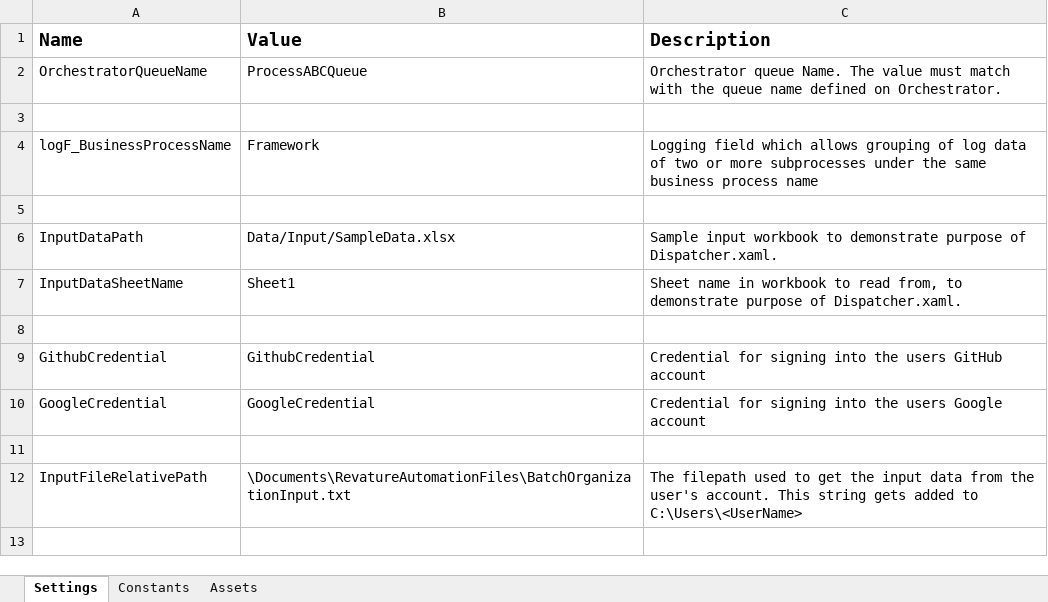
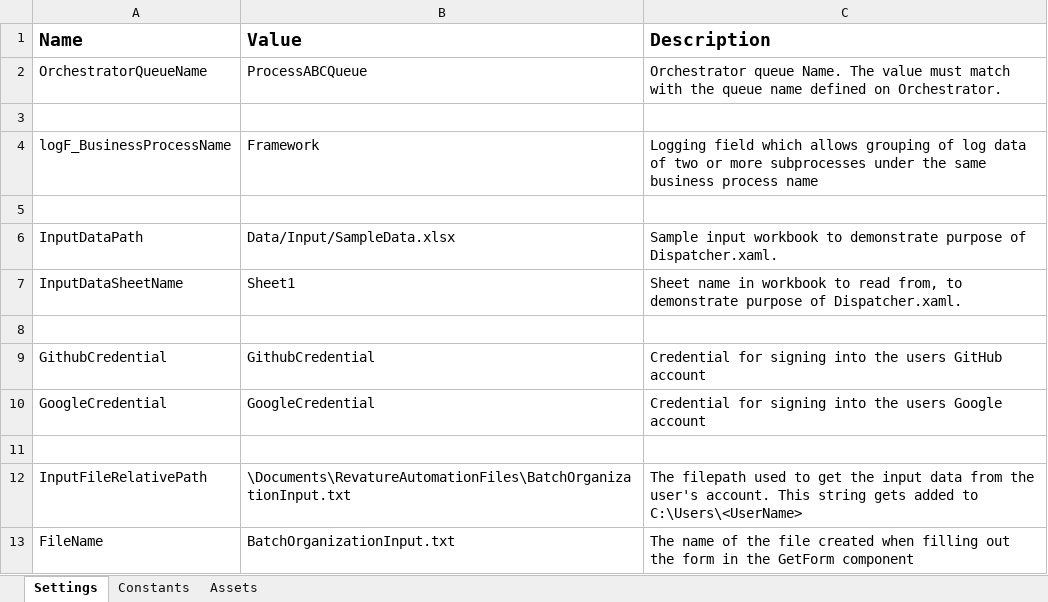
Before and after one commit to revaturelabs/uipath-automation-2, an Excel workbook: Data/Config.xlsx, sheet Settings, drawn as a sheet; values as stored, in another font and other column widths than the file's, no borders; the diff names each change by its address in the sheet, - before the commit and + after, or states it on an @@ line.

Commit message:
Writes file with JSON data if form input manually

```diff
--- a/Data/Config.xlsx (sheet Settings)
+++ b/Data/Config.xlsx (sheet Settings)
+row 13: FileName | BatchOrganizationInput.txt | The name of the file created when filling out the form in the GetForm component
```
Also changed, not shown: 6 other files.
